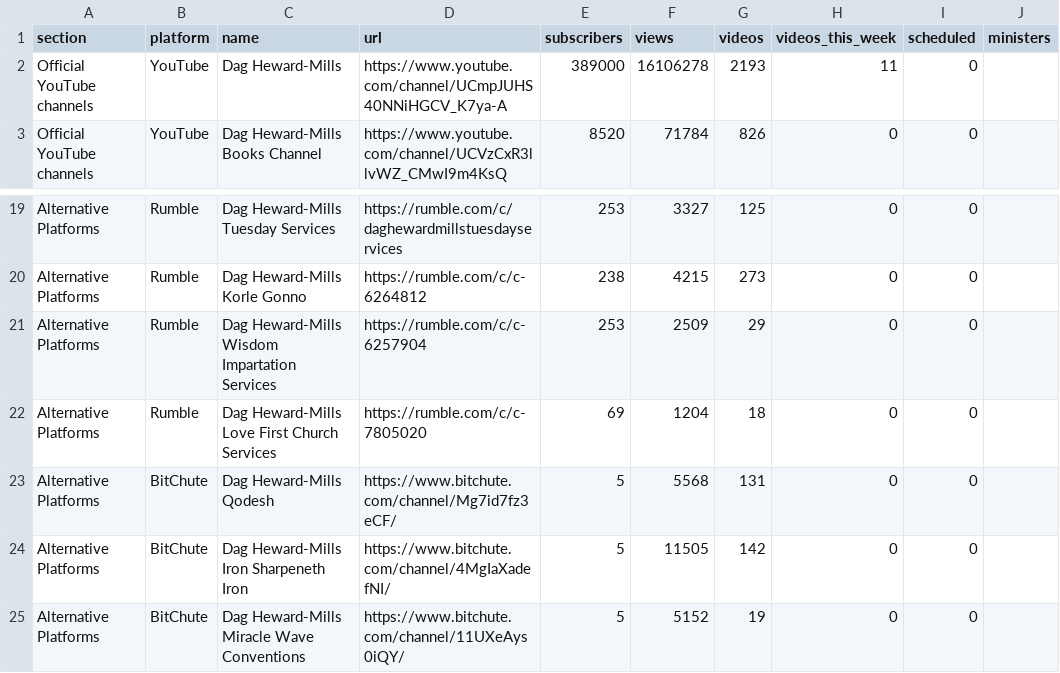
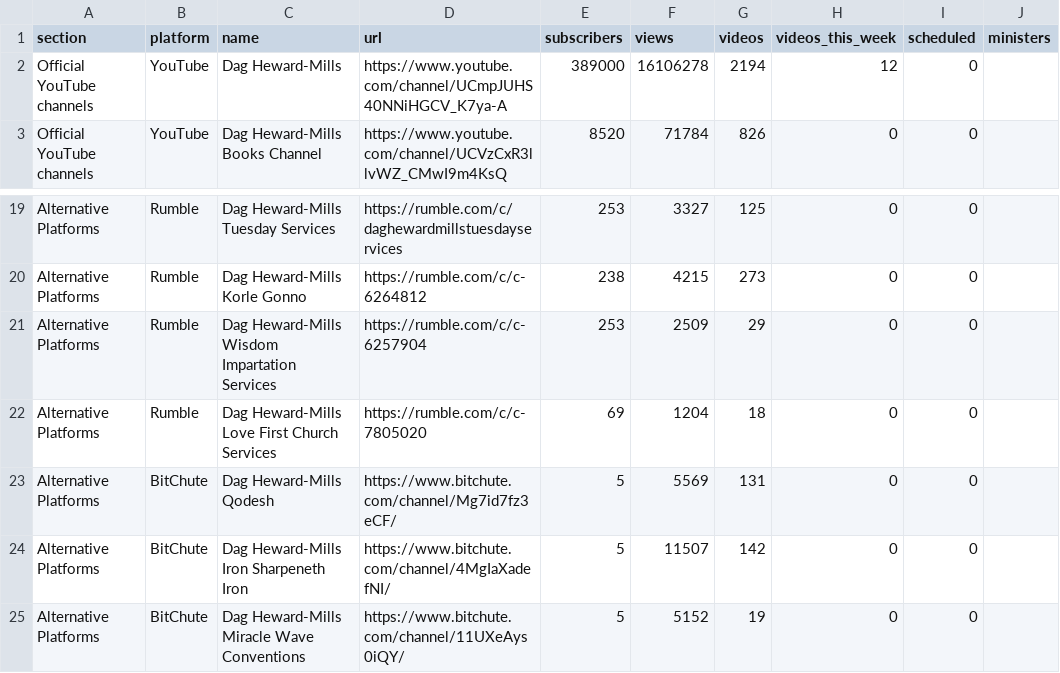
Before and after one commit to bigfactsdhmm-cyber/dhm-channel-dashboard, a CSV file: channels.csv, drawn as a sheet; only a part is shown, gaps mark what is left out.

```diff
--- a/channels.csv
+++ b/channels.csv
@@ -1,3 +1,3 @@
 section,platform,name,url,subscribers,views,videos,videos_this_week,scheduled,ministers
-Official YouTube channels,YouTube,Dag Heward-Mills,https://www.youtube.com/channel/UCmpJUHS40NNiHGCV_K7ya-A,389000,16106278,2193,11,0,
+Official YouTube channels,YouTube,Dag Heward-Mills,https://www.youtube.com/channel/UCmpJUHS40NNiHGCV_K7ya-A,389000,16106278,2194,12,0,
 Official YouTube channels,YouTube,Dag Heward-Mills Books Channel,https://www.youtube.com/channel/UCVzCxR3llvWZ_CMwI9m4KsQ,8520,71784,826,0,0,
@@ -22,4 +22,4 @@ Alternative Platforms,Rumble,Dag Heward-Mills Wisdom Impartation Services,https:
 Alternative Platforms,Rumble,Dag Heward-Mills Love First Church Services,https://rumble.com/c/c-7805020,69,1204,18,0,0,
-Alternative Platforms,BitChute,Dag Heward-Mills Qodesh,https://www.bitchute.com/channel/Mg7id7fz3eCF/,5,5568,131,0,0,
-Alternative Platforms,BitChute,Dag Heward-Mills Iron Sharpeneth Iron,https://www.bitchute.com/channel/4MgIaXadefNI/,5,11505,142,0,0,
+Alternative Platforms,BitChute,Dag Heward-Mills Qodesh,https://www.bitchute.com/channel/Mg7id7fz3eCF/,5,5569,131,0,0,
+Alternative Platforms,BitChute,Dag Heward-Mills Iron Sharpeneth Iron,https://www.bitchute.com/channel/4MgIaXadefNI/,5,11507,142,0,0,
 Alternative Platforms,BitChute,Dag Heward-Mills Miracle Wave Conventions,https://www.bitchute.com/channel/11UXeAys0iQY/,5,5152,19,0,0,
```
Also changed, not shown: 5 other files.
